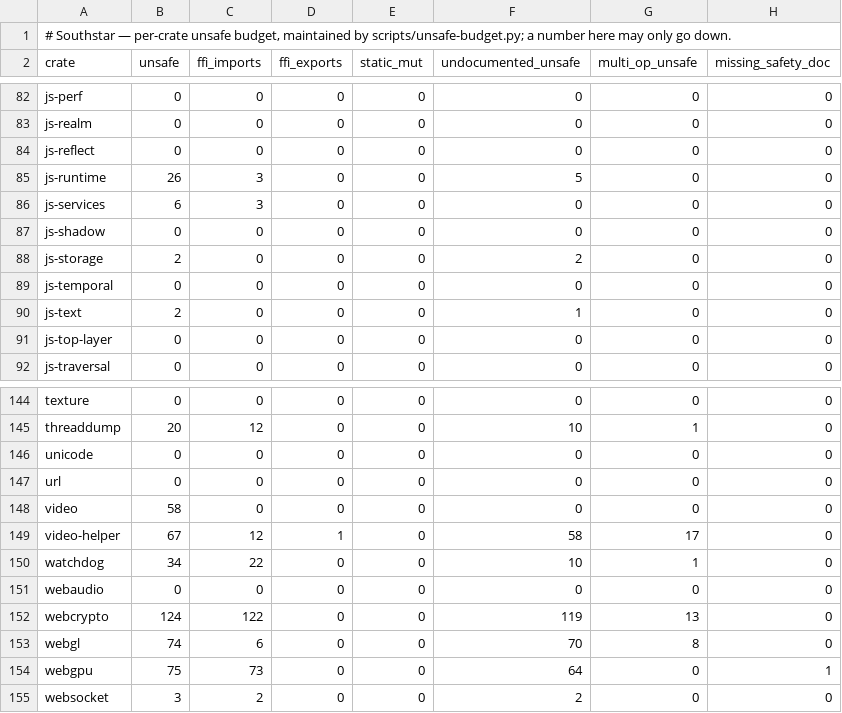
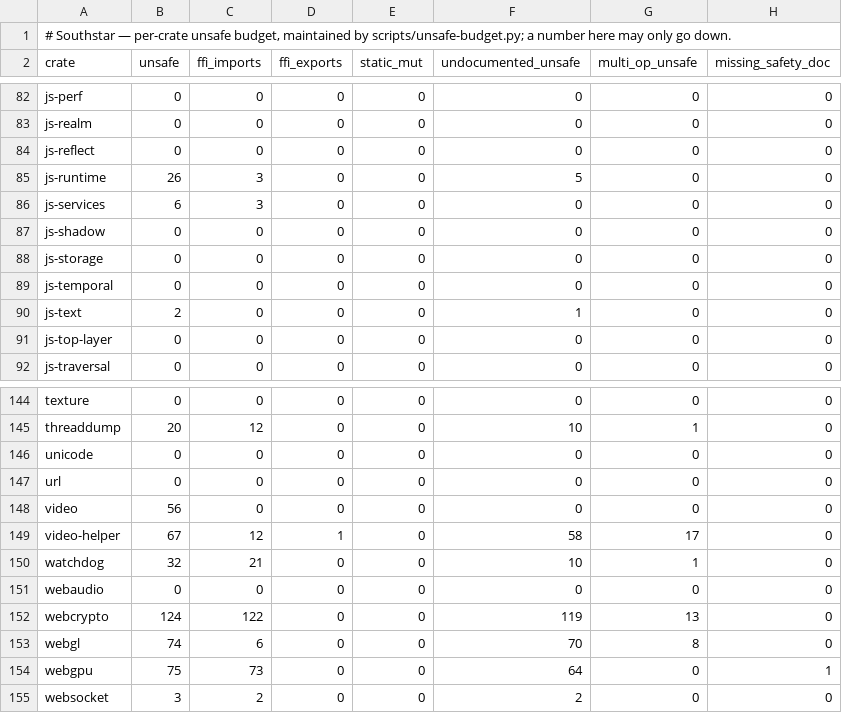
Before and after one commit to nordstjernen-web/southstar-browser, a TSV file: rust/unsafe-budget.tsv, drawn as a sheet; only a part is shown, gaps mark what is left out; the diff covers the shown part only.

```diff
--- a/rust/unsafe-budget.tsv
+++ b/rust/unsafe-budget.tsv
@@ -87,3 +87,3 @@ js-services	6	3	0	0	0	0	0
 js-shadow	0	0	0	0	0	0	0
-js-storage	2	0	0	0	2	0	0
+js-storage	0	0	0	0	0	0	0
 js-temporal	0	0	0	0	0	0	0
@@ -147,5 +147,5 @@ unicode	0	0	0	0	0	0	0
 url	0	0	0	0	0	0	0
-video	58	0	0	0	0	0	0
+video	56	0	0	0	0	0	0
 video-helper	67	12	1	0	58	17	0
-watchdog	34	22	0	0	10	1	0
+watchdog	32	21	0	0	10	1	0
 webaudio	0	0	0	0	0	0	0
```
Also changed, not shown: 43 edited cells elsewhere in this file, 28 other files.
